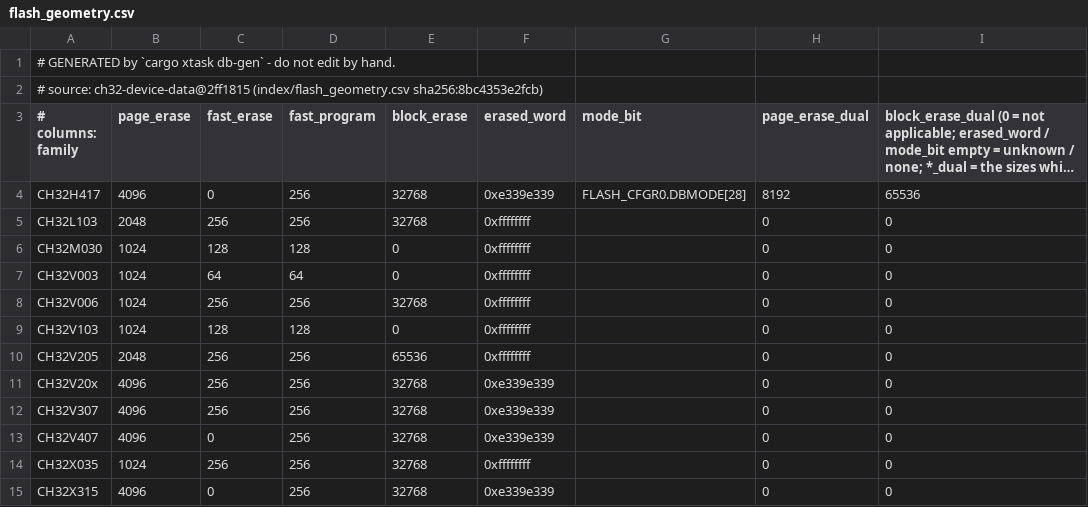
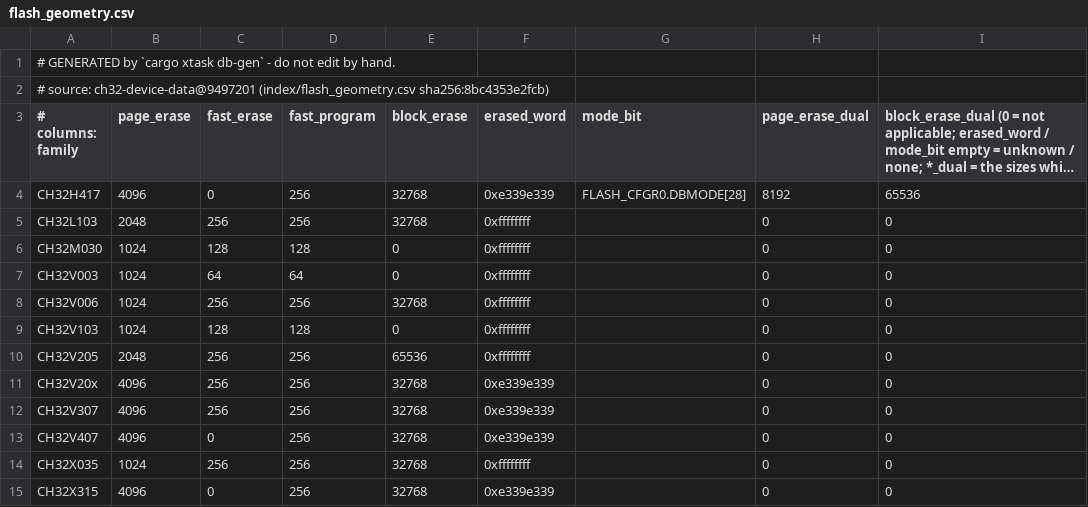
Before and after one commit to ch32-riscv-ug/ch32rv, a CSV file: crates/target/generated/flash_geometry.csv, drawn as a sheet; long unchanged cells end in …; the diff names each change by its address in the sheet, - before the commit and + after, or states it on an @@ line.

```diff
--- a/crates/target/generated/flash_geometry.csv
+++ b/crates/target/generated/flash_geometry.csv
-A2 (# columns: family): # source: ch32-device-data@2ff1815 (index/flash_geometry.csv sha256:8bc4353e2fcb)
+A2 (# columns: family): # source: ch32-device-data@9497201 (index/flash_geometry.csv sha256:8bc4353e2fcb)
```
Also changed, not shown: crates/target/generated/debug_wiring.csv, crates/target/generated/esig.csv, 6 other files.
